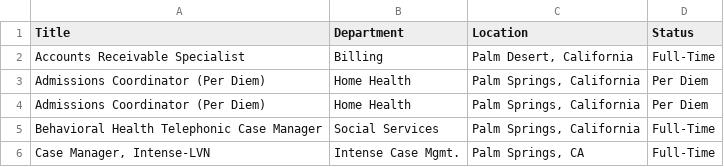
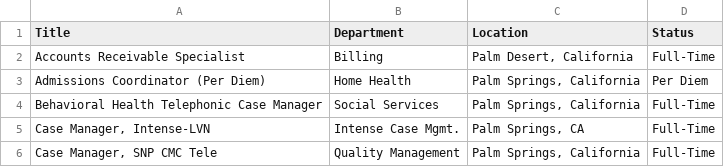
Before and after one commit to ryancheley/dohc_jobs, a CSV file: jobs.csv, drawn as a sheet; only a part is shown; the shorter side is filled out with more unchanged rows.

```diff
--- a/jobs.csv
+++ b/jobs.csv
@@ -3,3 +3,2 @@ Accounts Receivable Specialist,Billing,"Palm Desert, California",Full-Time
 Admissions Coordinator (Per Diem),Home Health,"Palm Springs, California",Per Diem
-Admissions Coordinator (Per Diem),Home Health,"Palm Springs, California",Per Diem
 Behavioral Health Telephonic Case Manager,Social Services,"Palm Springs, California",Full-Time
```
